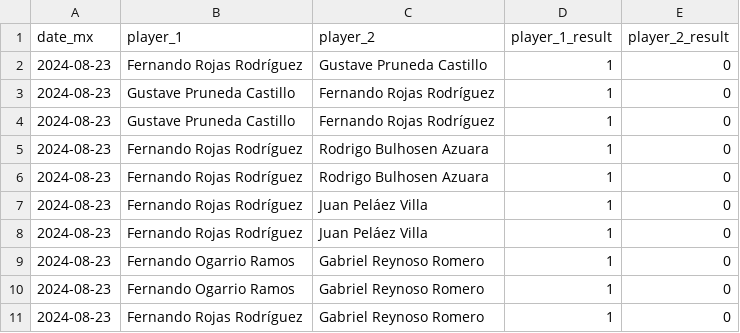
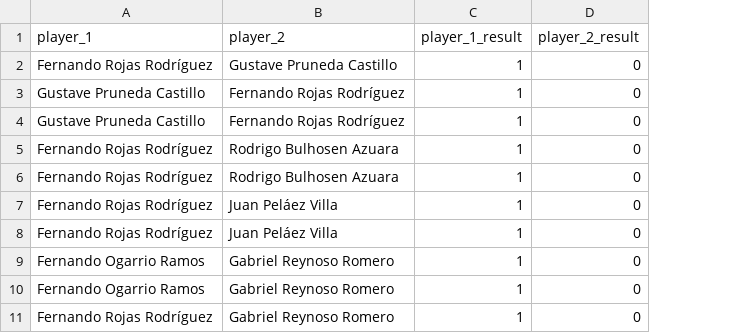
Before and after one commit to Michter99/ping-pong-ranking, a CSV file: input/ping_pong_matches.csv, drawn as a sheet; only a part is shown; removed rows and columns are numbered as before the commit, all else as after; the diff covers the shown part only; the diff names each change by its address in the sheet, - before the commit and + after, or states it on an @@ line.

```diff
--- a/input/ping_pong_matches.csv
+++ b/input/ping_pong_matches.csv
-column A (date_mx), rows 2-11: all 2024-08-23
```
Also changed, not shown: 20 added rows elsewhere in this file, output/ping_pong_ranking.csv.
